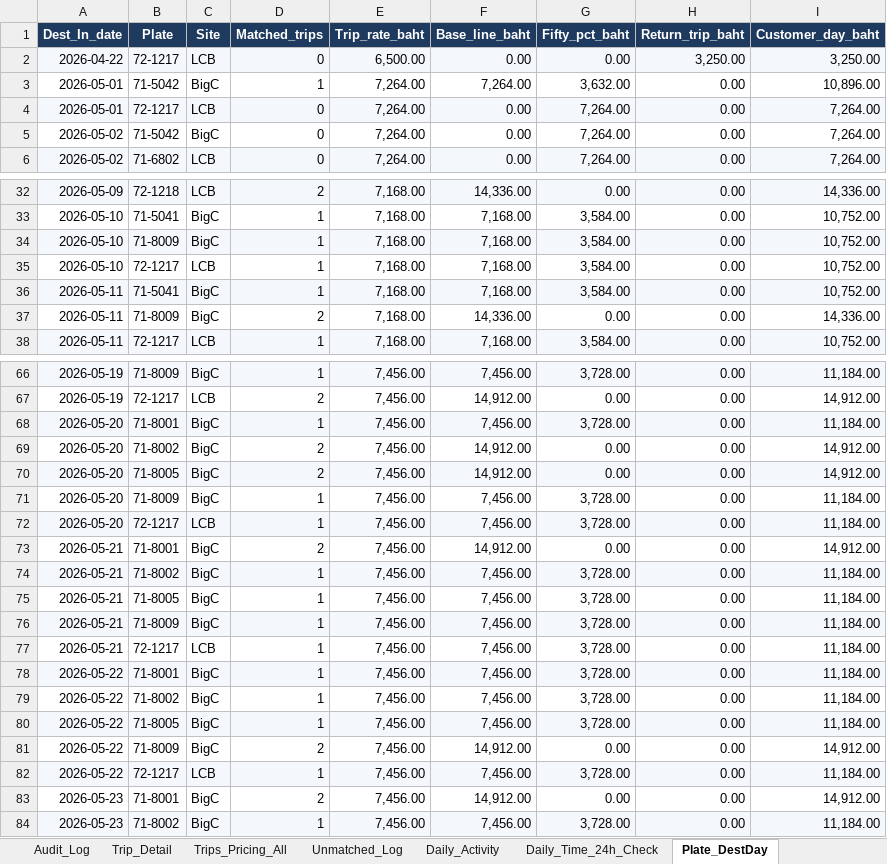
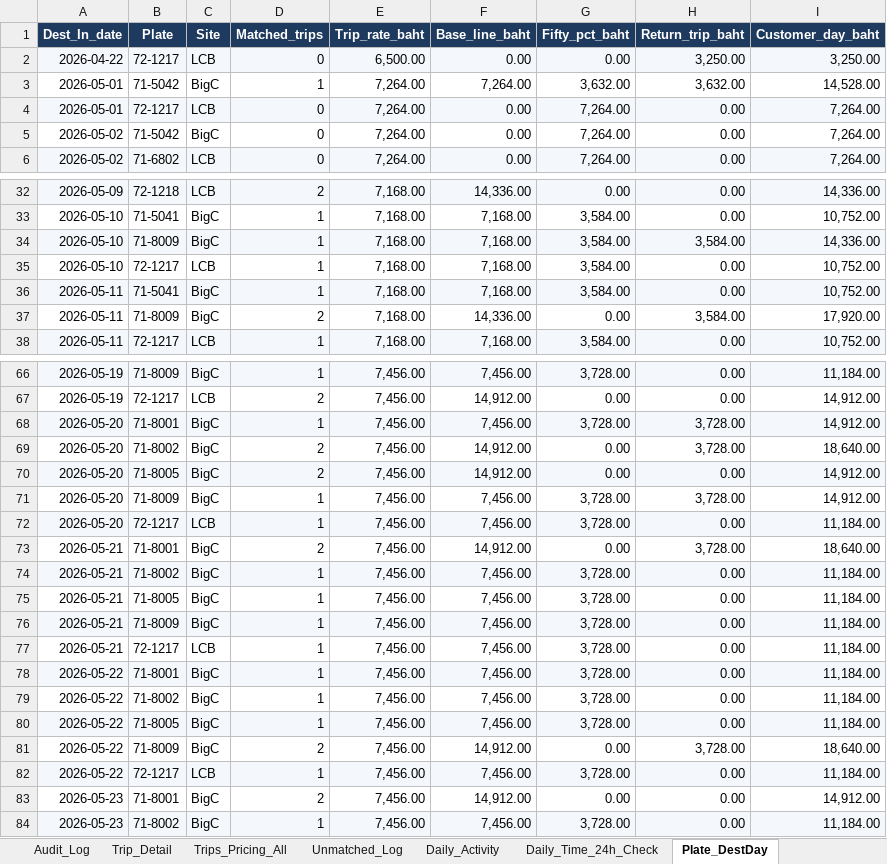
Before and after one commit to yk-logistics/transport-rate-calculator, an Excel workbook: Oatside/Oatside_PG_Trip_Summary_By_Site.xlsx, sheet Plate_DestDay, drawn as a sheet; only a part is shown, gaps mark what is left out; values as stored, in another font and other column widths than the file's, no borders; the diff names each change by its address in the sheet, - before the commit and + after, or states it on an @@ line.

```diff
--- a/Oatside/Oatside_PG_Trip_Summary_By_Site.xlsx (sheet Plate_DestDay)
+++ b/Oatside/Oatside_PG_Trip_Summary_By_Site.xlsx (sheet Plate_DestDay)
-H3 (Return_trip_baht): 0.00
+H3 (Return_trip_baht): 3,632.00
-I3 (Customer_day_baht): 10,896.00
+I3 (Customer_day_baht): 14,528.00
-H34 (Return_trip_baht): 0.00
+H34 (Return_trip_baht): 3,584.00
-I34 (Customer_day_baht): 10,752.00
+I34 (Customer_day_baht): 14,336.00
-H37 (Return_trip_baht): 0.00
+H37 (Return_trip_baht): 3,584.00
-I37 (Customer_day_baht): 14,336.00
+I37 (Customer_day_baht): 17,920.00
-H68:H69 (Return_trip_baht): 0.00
+H68:H69 (Return_trip_baht): 3,728.00
-I68 (Customer_day_baht): 11,184.00
+I68 (Customer_day_baht): 14,912.00
-I69 (Customer_day_baht): 14,912.00
+I69 (Customer_day_baht): 18,640.00
-H71 (Return_trip_baht): 0.00
+H71 (Return_trip_baht): 3,728.00
-I71 (Customer_day_baht): 11,184.00
+I71 (Customer_day_baht): 14,912.00
-H73 (Return_trip_baht): 0.00
+H73 (Return_trip_baht): 3,728.00
-I73 (Customer_day_baht): 14,912.00
+I73 (Customer_day_baht): 18,640.00
-H81 (Return_trip_baht): 0.00
+H81 (Return_trip_baht): 3,728.00
-I81 (Customer_day_baht): 14,912.00
+I81 (Customer_day_baht): 18,640.00
```
Also changed, not shown: sheet Manual_Return_Trips, sheet Audit_Log, sheet Trips_Pricing_All, sheet Trip_Detail, sheet Info, sheet Customer_Summary, Oatside/TransportRateCalculator/reports/oatside-apr2026/exports/00_Full_Workbook.xlsx, Oatside/TransportRateCalculator/reports/oatside-apr2026/exports/02_Plate_DestDay_Daily.xlsx, 34 other files.
